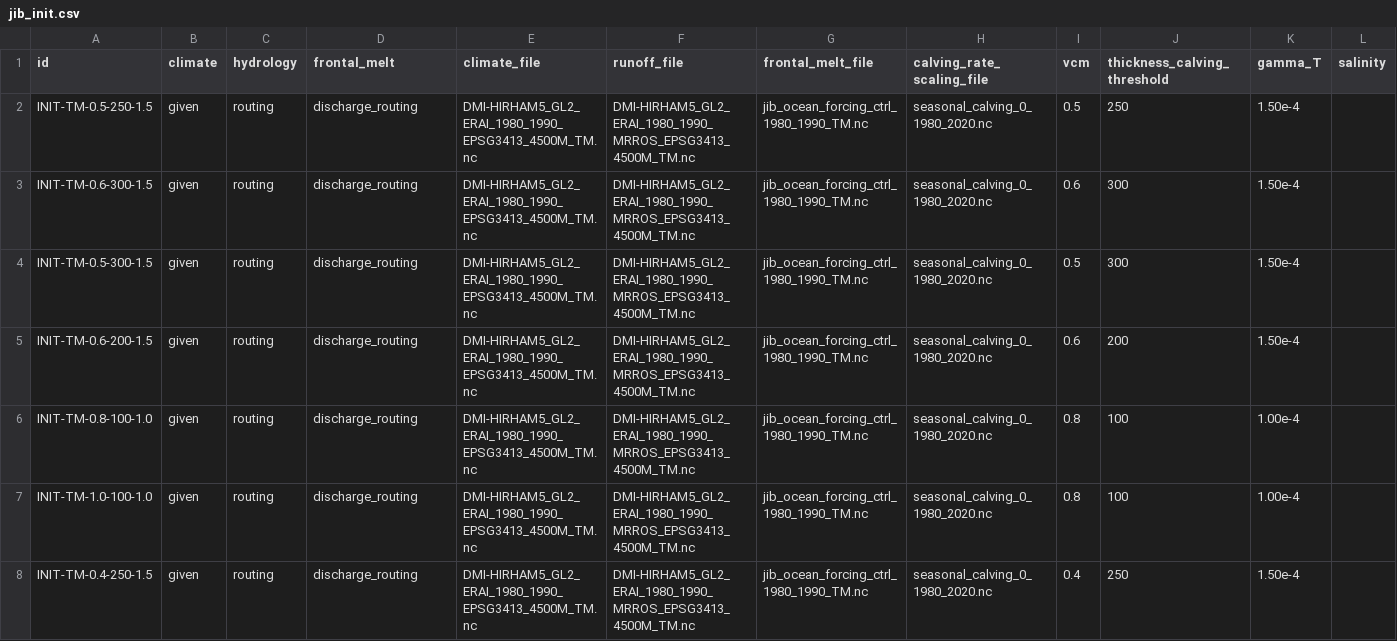
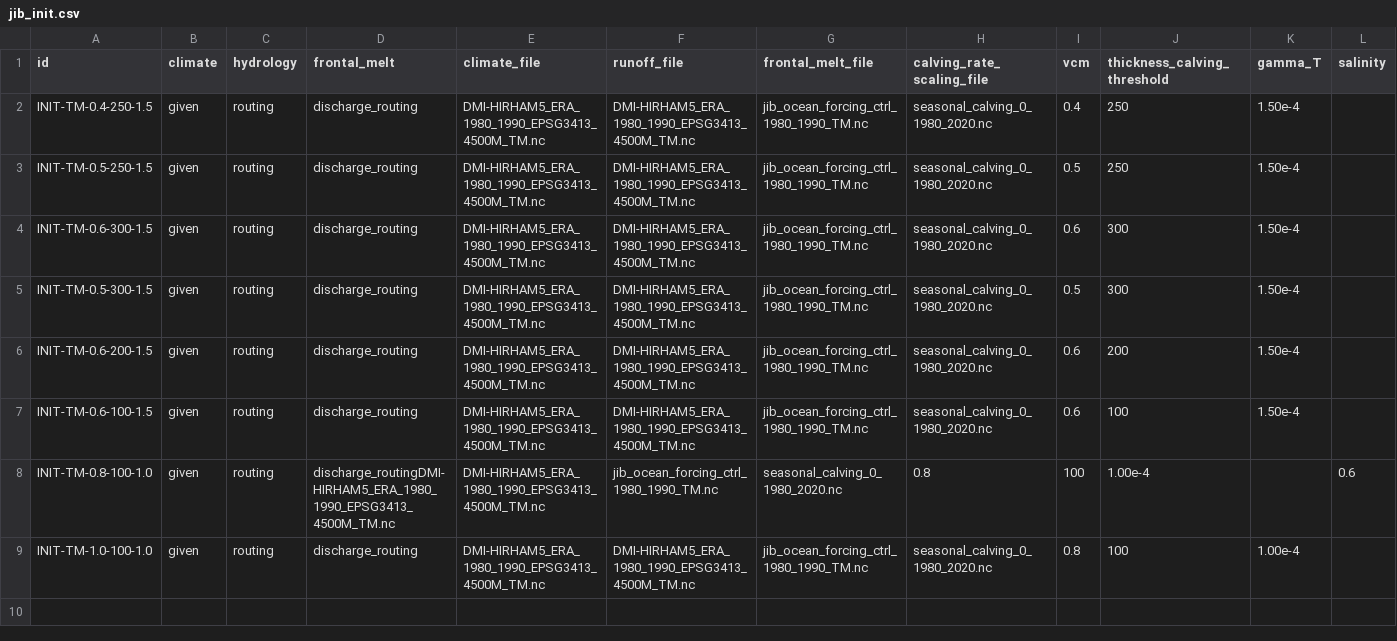
Before and after one commit to pism/pism-greenland, a CSV file: uncertainty_quantification/jib_init.csv, drawn as a sheet; only a part is shown; removed rows and columns are numbered as before the commit, all else as after; rows hold the shown columns only; the diff names each change by its address in the sheet, - before the commit and + after, or states it on an @@ line.

```diff
--- a/uncertainty_quantification/jib_init.csv
+++ b/uncertainty_quantification/jib_init.csv
+row 2: INIT-TM-0.4-250-1.5 | given | routing | discharge_routing | DMI-HIRHAM5_ERA_1980_1990_EPSG3413_4500M_TM.nc | DMI-HIRHAM5_ERA_1980_1990_EPSG3413_4500M_TM.nc | jib_ocean_forcing_ctrl_1980_1990_TM.nc | seasonal_calving_0_1980_2020.nc | 0.4 | 250 | 1.50e-4
-E3:E7 (climate_file): DMI-HIRHAM5_GL2_ERAI_1980_1990_EPSG3413_4500M_TM.nc
+E3:E7 (climate_file): DMI-HIRHAM5_ERA_1980_1990_EPSG3413_4500M_TM.nc
-F3:F7 (runoff_file): DMI-HIRHAM5_GL2_ERAI_1980_1990_MRROS_EPSG3413_4500M_TM.nc
+F3:F7 (runoff_file): DMI-HIRHAM5_ERA_1980_1990_EPSG3413_4500M_TM.nc
-A7 (id): INIT-TM-0.8-100-1.0
+A7 (id): INIT-TM-0.6-100-1.5
-I7 (vcm): 0.8
+I7 (vcm): 0.6
-K7 (gamma_T): 1.00e-4
+K7 (gamma_T): 1.50e-4
+row 8: INIT-TM-0.8-100-1.0 | given | routing | discharge_routingDMI-HIRHAM5_ERA_1980_1990_EPSG3413_4500M_TM.nc | DMI-HIRHAM5_ERA_1980_1990_EPSG3413_4500M_TM.nc | jib_ocean_forcing_ctrl_1980_1990_TM.nc | seasonal_calving_0_1980_2020.nc | 0.8 | 100 | 1.00e-4 |  | 0.6
-E9 (climate_file): DMI-HIRHAM5_GL2_ERAI_1980_1990_EPSG3413_4500M_TM.nc
+E9 (climate_file): DMI-HIRHAM5_ERA_1980_1990_EPSG3413_4500M_TM.nc
-F9 (runoff_file): DMI-HIRHAM5_GL2_ERAI_1980_1990_MRROS_EPSG3413_4500M_TM.nc
+F9 (runoff_file): DMI-HIRHAM5_ERA_1980_1990_EPSG3413_4500M_TM.nc
-row 8: INIT-TM-0.4-250-1.5 | given | routing | discharge_routing | DMI-HIRHAM5_GL2_ERAI_1980_1990_EPSG3413_4500M_TM.nc | DMI-HIRHAM5_GL2_ERAI_1980_1990_MRROS_EPSG3413_4500M_TM.nc | jib_ocean_forcing_ctrl_1980_1990_TM.nc | seasonal_calving_0_1980_2020.nc | 0.4 | 250 | 1.50e-4
```
Also changed, not shown: 7 other files.
